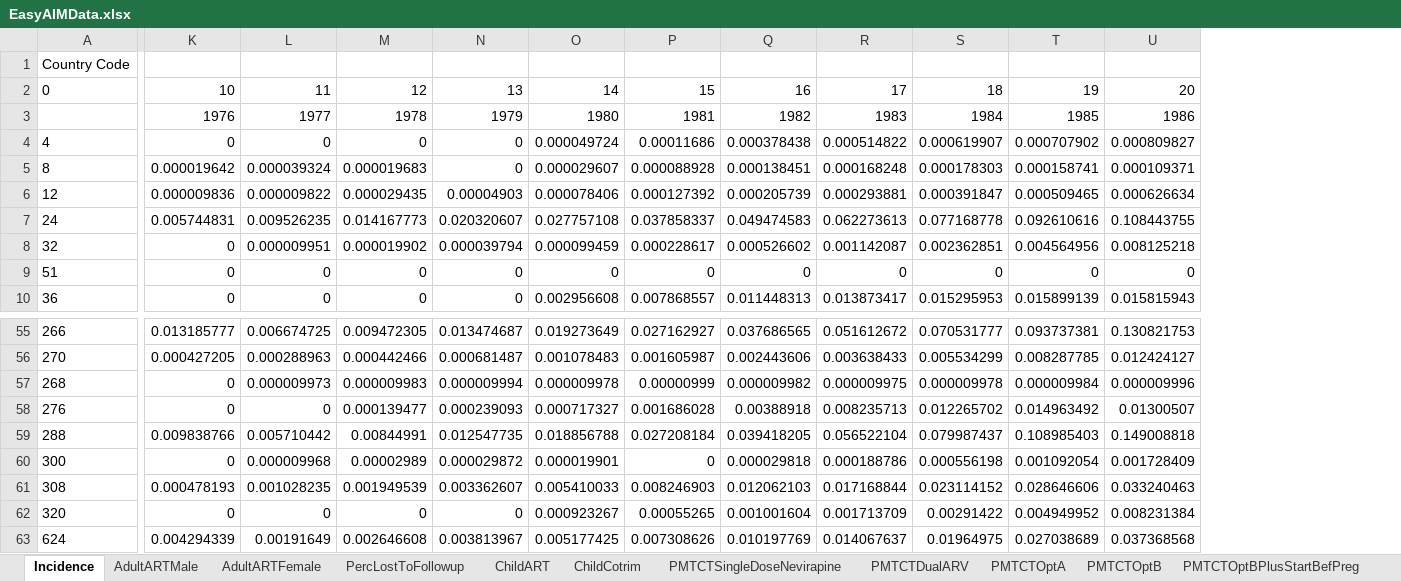
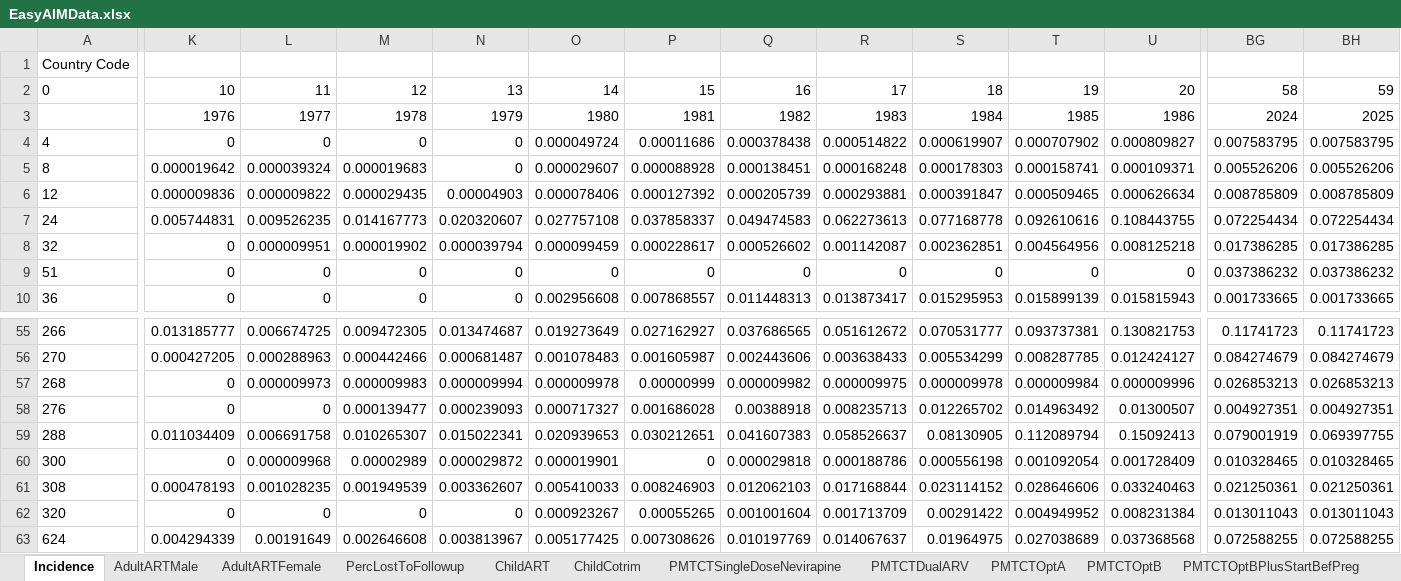
Before and after one commit to AvenirHealth-org/SpectrumWebDefaultData, an Excel workbook: SourceData/aim/EasyAIMData.xlsx, sheet Incidence, drawn as a sheet; only a part is shown, gaps mark what is left out; values as stored, in another font and other column widths than the file's, no borders; the diff covers the shown part only; the diff names each change by its address in the sheet, - before the commit and + after, or states it on an @@ line.

```diff
--- a/SourceData/aim/EasyAIMData.xlsx (sheet Incidence)
+++ b/SourceData/aim/EasyAIMData.xlsx (sheet Incidence)
+column BG, rows 2-10: 58 | 2024 | 0.007583795 | 0.005526206 | 0.008785809 | 0.072254434 | 0.017386285 | 0.037386232 | 0.001733665; rows 55-63: 0.11741723 | 0.084274679 | 0.026853213 | 0.004927351 | 0.079001919 | 0.010328465 | 0.021250361 | 0.013011043 | 0.072588255
+column BH, rows 2-10: 59 | 2025 | 0.007583795 | 0.005526206 | 0.008785809 | 0.072254434 | 0.017386285 | 0.037386232 | 0.001733665; rows 55-63: 0.11741723 | 0.084274679 | 0.026853213 | 0.004927351 | 0.069397755 | 0.010328465 | 0.021250361 | 0.013011043 | 0.072588255
-K59: 0.009838766
+K59: 0.011034409
-L59: 0.005710442
+L59: 0.006691758
-M59: 0.00844991
+M59: 0.010265307
-N59: 0.012547735
+N59: 0.015022341
-O59: 0.018856788
+O59: 0.020939653
-P59: 0.027208184
+P59: 0.030212651
-Q59: 0.039418205
+Q59: 0.041607383
-R59: 0.056522104
+R59: 0.058526637
-S59: 0.079987437
+S59: 0.08130905
-T59: 0.108985403
+T59: 0.112089794
-U59: 0.149008818
+U59: 0.15092413
```
Also changed, not shown: 37 edited cells elsewhere in this sheet, sheet AdultHIVPrev, sheet AdultARTFemale, sheet AdultARTMale, sheet ChildCotrim, sheet ChildART, sheet PMTCTOptBPlusStartBefPreg, 9 more sheets, 9 other files.
